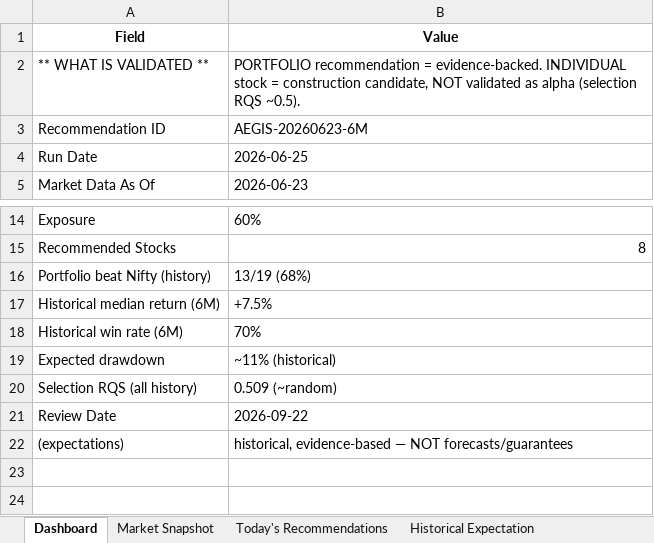
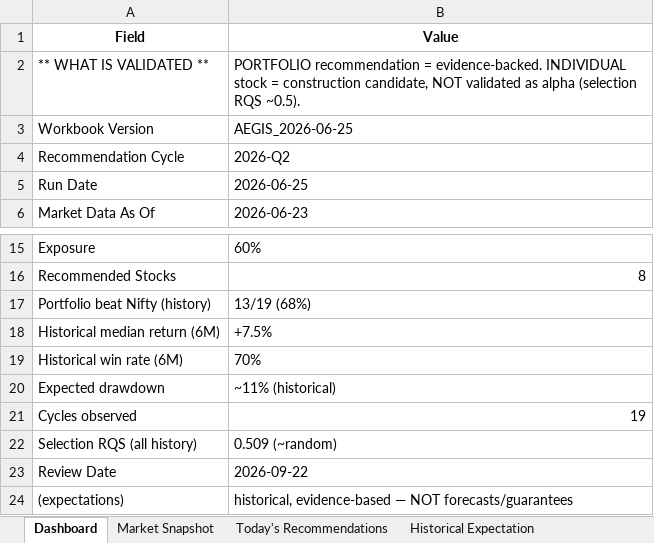
Before and after one commit to gujja330/NexaQuant, an Excel workbook: reports/AEGIS_2026-06-25.xlsx, sheet Dashboard, drawn as a sheet; only a part is shown, gaps mark what is left out; values as stored, in another font and other column widths than the file's, no borders; removed rows and columns are numbered as before the commit, all else as after; the diff names each change by its address in the sheet, - before the commit and + after, or states it on an @@ line.

```diff
--- a/reports/AEGIS_2026-06-25.xlsx (sheet Dashboard)
+++ b/reports/AEGIS_2026-06-25.xlsx (sheet Dashboard)
-row 3: Recommendation ID | AEGIS-20260623-6M
+row 3: Workbook Version | AEGIS_2026-06-25
+row 4: Recommendation Cycle | 2026-Q2
+row 21: Cycles observed | 19
```
Also changed, not shown: sheet Today's Recommendations, sheet Recommendation Replay, sheet Market Snapshot, sheet Recommendation History, 1 other file.
